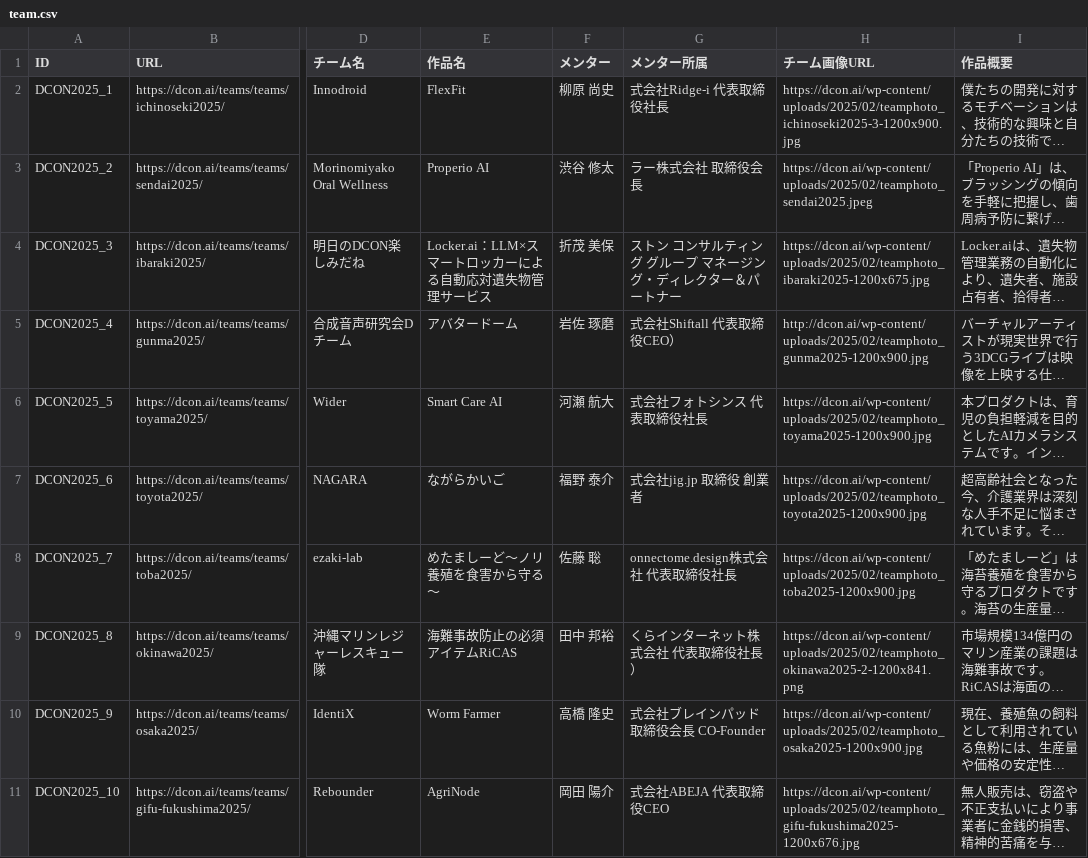
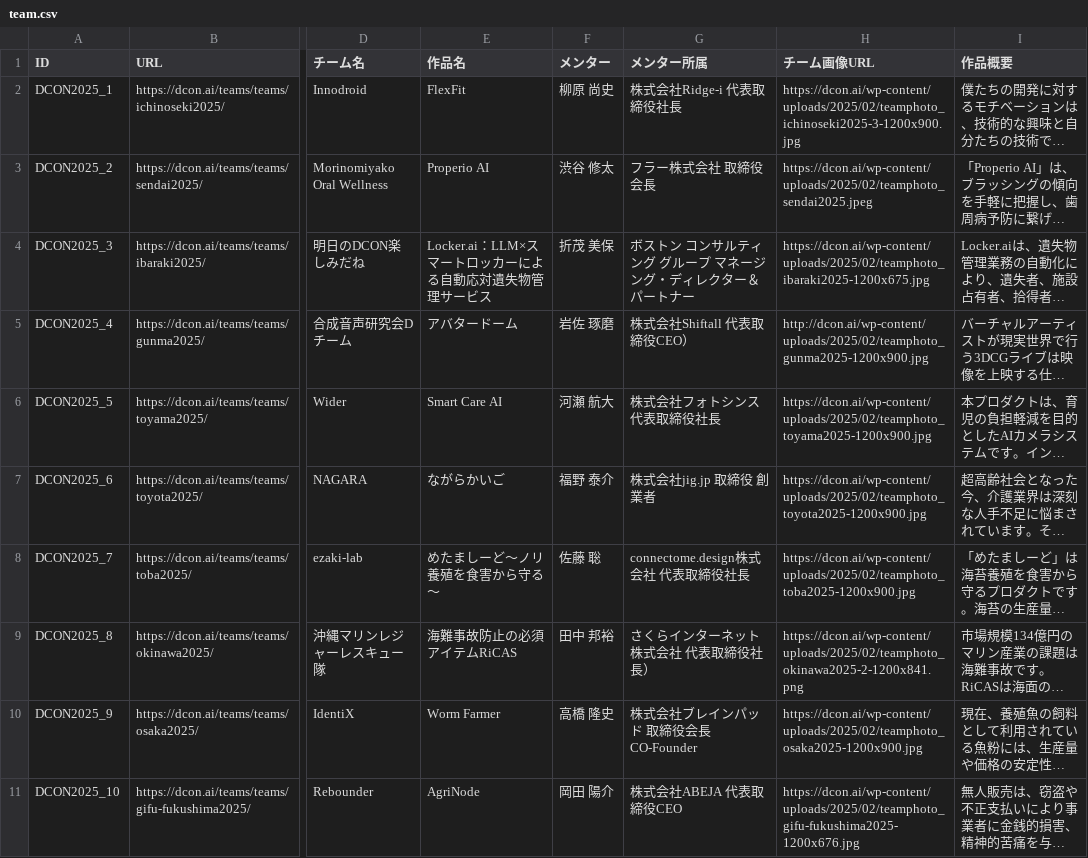
Before and after one commit to codeforkosen/dcon-opendata, a CSV file: data/2025/team.csv, drawn as a sheet; only a part is shown, gaps mark what is left out; long unchanged cells end in …; the diff names each change by its address in the sheet, - before the commit and + after, or states it on an @@ line.

Commit message:
fixed メンター所属

```diff
--- a/data/2025/team.csv
+++ b/data/2025/team.csv
-G2 (メンター所属): 式会社Ridge-i 代表取締役社長
+G2 (メンター所属): 株式会社Ridge-i 代表取締役社長
-G3 (メンター所属): ラー株式会社 取締役会長
+G3 (メンター所属): フラー株式会社 取締役会長
-G4 (メンター所属): ストン コンサルティング グループ マネージング・ディレクター＆パートナー
+G4 (メンター所属): ボストン コンサルティング グループ マネージング・ディレクター＆パートナー
-G5 (メンター所属): 式会社Shiftall 代表取締役CEO）
+G5 (メンター所属): 株式会社Shiftall 代表取締役CEO）
-G6 (メンター所属): 式会社フォトシンス 代表取締役社長
+G6 (メンター所属): 株式会社フォトシンス 代表取締役社長
-G7 (メンター所属): 式会社jig.jp 取締役 創業者
+G7 (メンター所属): 株式会社jig.jp 取締役 創業者
-G8 (メンター所属): onnectome.design株式会社 代表取締役社長
+G8 (メンター所属): connectome.design株式会社 代表取締役社長
-G9 (メンター所属): くらインターネット株式会社 代表取締役社長）
+G9 (メンター所属): さくらインターネット株式会社 代表取締役社長）
-G10 (メンター所属): 式会社ブレインパッド 取締役会長 CO-Founder
+G10 (メンター所属): 株式会社ブレインパッド 取締役会長 CO-Founder
-G11 (メンター所属): 式会社ABEJA 代表取締役CEO
+G11 (メンター所属): 株式会社ABEJA 代表取締役CEO
```
Also changed, not shown: 1 other file.
